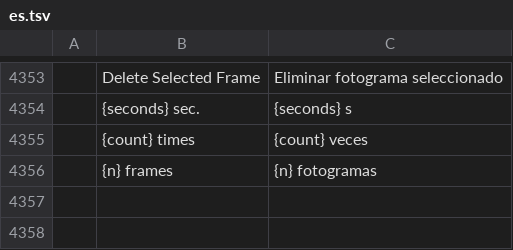
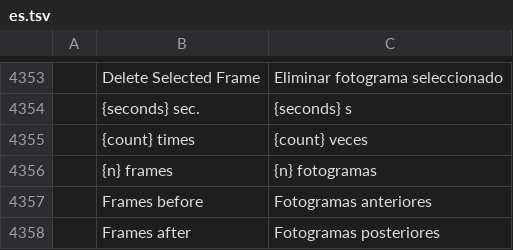
Before and after one commit to fopelka-EOCS/Photo_Craft, a TSV file: crates/ui-egui/src/i18n/es.tsv, drawn as a sheet; only a part is shown, gaps mark what is left out; the diff names each change by its address in the sheet, - before the commit and + after, or states it on an @@ line.

```diff
--- a/crates/ui-egui/src/i18n/es.tsv
+++ b/crates/ui-egui/src/i18n/es.tsv
+row 4357:  | Frames before | Fotogramas anteriores
+row 4358:  | Frames after | Fotogramas posteriores
```
Also changed, not shown: crates/ui-egui/src/i18n/hu.tsv, crates/ui-egui/src/i18n/ja.tsv, 23 other files.
